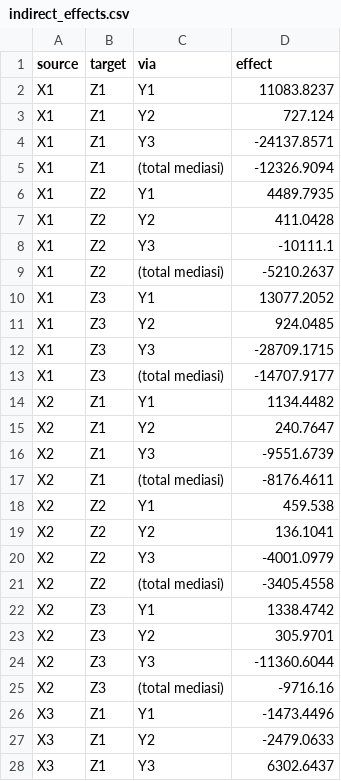
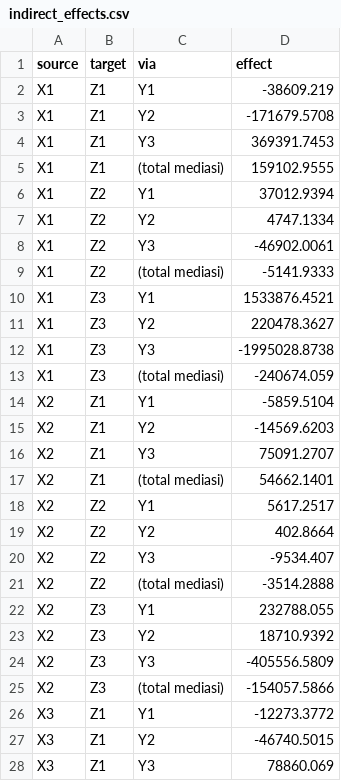
Before and after one commit to muhammadbanna271-crypto/Skripsi, a CSV file: backend/apps/survey_analysis/outputs/cfa/indirect_effects.csv, drawn as a sheet; only a part is shown; the diff covers the shown part only.

```diff
--- a/backend/apps/survey_analysis/outputs/cfa/indirect_effects.csv
+++ b/backend/apps/survey_analysis/outputs/cfa/indirect_effects.csv
@@ -1,28 +1,28 @@
 source,target,via,effect
-X1,Z1,Y1,11083.8237
-X1,Z1,Y2,727.124
-X1,Z1,Y3,-24137.8571
-X1,Z1,(total mediasi),-12326.9094
-X1,Z2,Y1,4489.7935
-X1,Z2,Y2,411.0428
-X1,Z2,Y3,-10111.1
-X1,Z2,(total mediasi),-5210.2637
-X1,Z3,Y1,13077.2052
-X1,Z3,Y2,924.0485
-X1,Z3,Y3,-28709.1715
-X1,Z3,(total mediasi),-14707.9177
-X2,Z1,Y1,1134.4482
-X2,Z1,Y2,240.7647
-X2,Z1,Y3,-9551.6739
-X2,Z1,(total mediasi),-8176.4611
-X2,Z2,Y1,459.538
-X2,Z2,Y2,136.1041
-X2,Z2,Y3,-4001.0979
-X2,Z2,(total mediasi),-3405.4558
-X2,Z3,Y1,1338.4742
-X2,Z3,Y2,305.9701
-X2,Z3,Y3,-11360.6044
-X2,Z3,(total mediasi),-9716.16
-X3,Z1,Y1,-1473.4496
-X3,Z1,Y2,-2479.0633
-X3,Z1,Y3,6302.6437
+X1,Z1,Y1,-38609.219
+X1,Z1,Y2,-171679.5708
+X1,Z1,Y3,369391.7453
+X1,Z1,(total mediasi),159102.9555
+X1,Z2,Y1,37012.9394
+X1,Z2,Y2,4747.1334
+X1,Z2,Y3,-46902.0061
+X1,Z2,(total mediasi),-5141.9333
+X1,Z3,Y1,1533876.4521
+X1,Z3,Y2,220478.3627
+X1,Z3,Y3,-1995028.8738
+X1,Z3,(total mediasi),-240674.059
+X2,Z1,Y1,-5859.5104
+X2,Z1,Y2,-14569.6203
+X2,Z1,Y3,75091.2707
+X2,Z1,(total mediasi),54662.1401
+X2,Z2,Y1,5617.2517
+X2,Z2,Y2,402.8664
+X2,Z2,Y3,-9534.407
+X2,Z2,(total mediasi),-3514.2888
+X2,Z3,Y1,232788.055
+X2,Z3,Y2,18710.9392
+X2,Z3,Y3,-405556.5809
+X2,Z3,(total mediasi),-154057.5866
+X3,Z1,Y1,-12273.3772
+X3,Z1,Y2,-46740.5015
+X3,Z1,Y3,78860.069
```
Also changed, not shown: 33 edited cells elsewhere in this file, backend/apps/survey_analysis/outputs/cfa/direct_effects.csv, backend/apps/survey_analysis/outputs/cfa/factor_loadings.csv, 7 other files.
